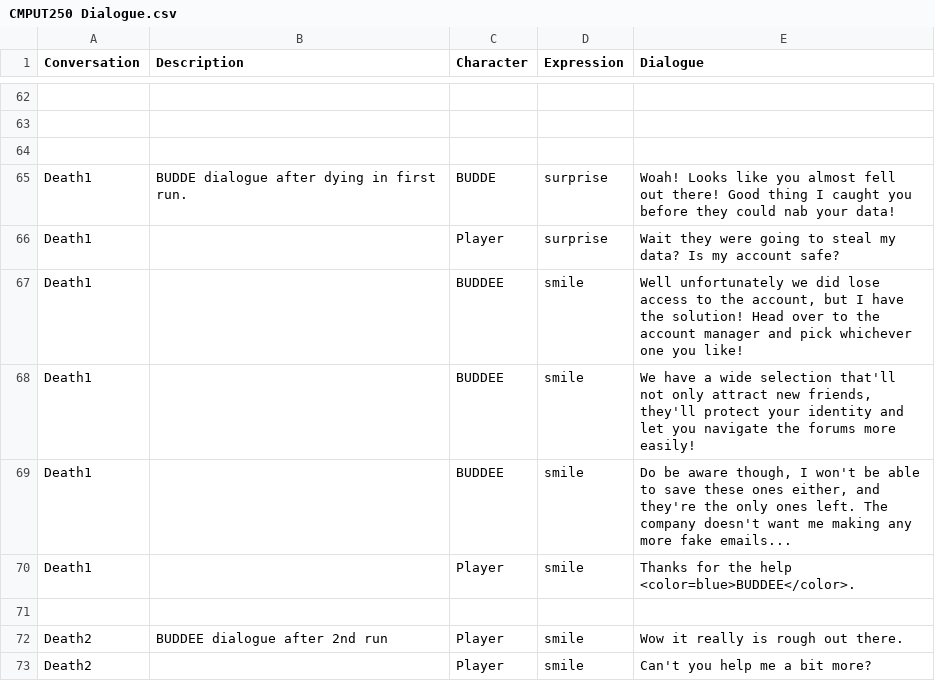
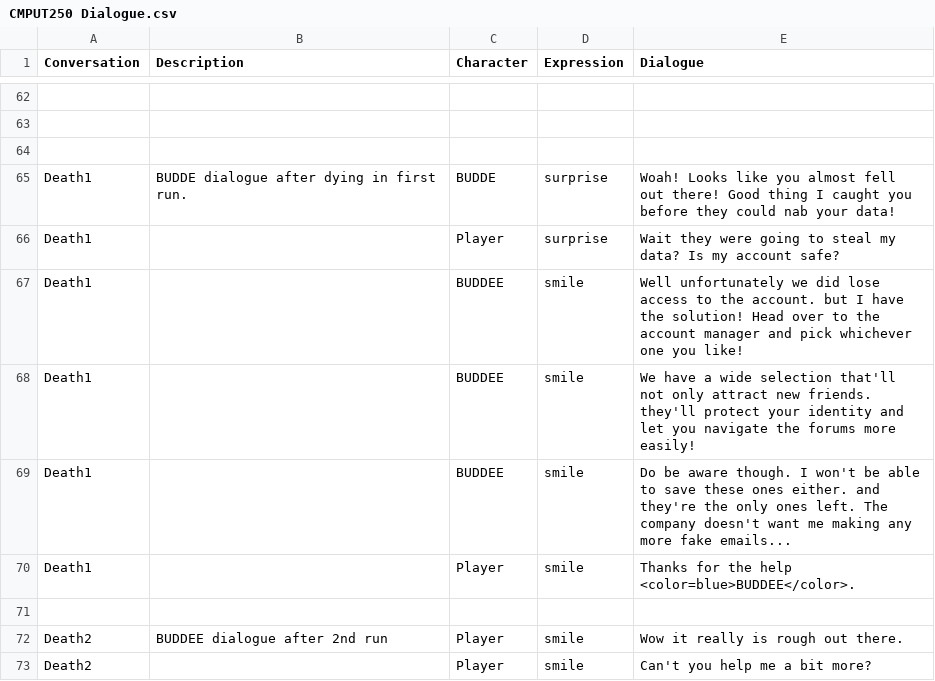
Before and after one commit to TalesTwo/NickTendo, a CSV file: Assets/CSV Files/Writing/CMPUT250 Dialogue.csv, drawn as a sheet; only a part is shown, gaps mark what is left out; the diff covers the shown part only.

Commit message:
fixed the leadin quotations marks for some dialogues

```diff
--- a/Assets/CSV Files/Writing/CMPUT250 Dialogue.csv
+++ b/Assets/CSV Files/Writing/CMPUT250 Dialogue.csv
@@ -66,5 +66,5 @@ Death1,BUDDE dialogue after dying in first run.,BUDDE,surprise,Woah! Looks like
 Death1,,Player,surprise,Wait they were going to steal my data? Is my account safe?
-Death1,,BUDDEE,smile,"Well unfortunately we did lose access to the account, but I have the solution! Head over to the account manager and pick whichever one you like!"
-Death1,,BUDDEE,smile,"We have a wide selection that'll not only attract new friends, they'll protect your identity and let you navigate the forums more easily!"
-Death1,,BUDDEE,smile,"Do be aware though, I won't be able to save these ones either, and they're the only ones left. The company doesn't want me making any more fake emails..."
+Death1,,BUDDEE,smile,Well unfortunately we did lose access to the account. but I have the solution! Head over to the account manager and pick whichever one you like!
+Death1,,BUDDEE,smile,We have a wide selection that'll not only attract new friends. they'll protect your identity and let you navigate the forums more easily!
+Death1,,BUDDEE,smile,Do be aware though. I won't be able to save these ones either. and they're the only ones left. The company doesn't want me making any more fake emails...
 Death1,,Player,smile,Thanks for the help  <color=blue>BUDDEE</color>.
```
Also changed, not shown: 7 edited cells elsewhere in this file, 1 other file.
